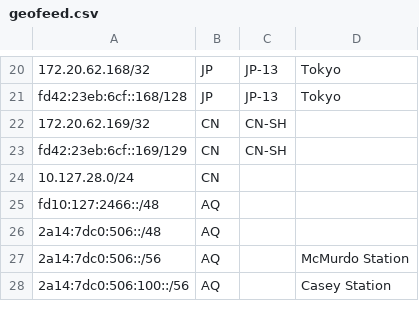
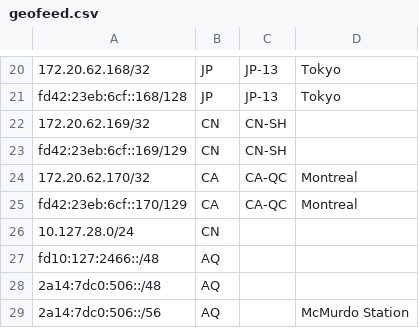
Before and after one commit to SessionHu/dn42-homepage, a CSV file: html/geofeed.csv, drawn as a sheet; only a part is shown, gaps mark what is left out; the shorter side is filled out with more unchanged rows.

```diff
--- a/html/geofeed.csv
+++ b/html/geofeed.csv
@@ -23,2 +23,4 @@ fd42:23eb:6cf::168/128,JP,JP-13,Tokyo,
 fd42:23eb:6cf::169/129,CN,CN-SH,,
+172.20.62.170/32,CA,CA-QC,Montreal,
+fd42:23eb:6cf::170/129,CA,CA-QC,Montreal,
 10.127.28.0/24,CN,,,
```
Also changed, not shown: 3 other files.
